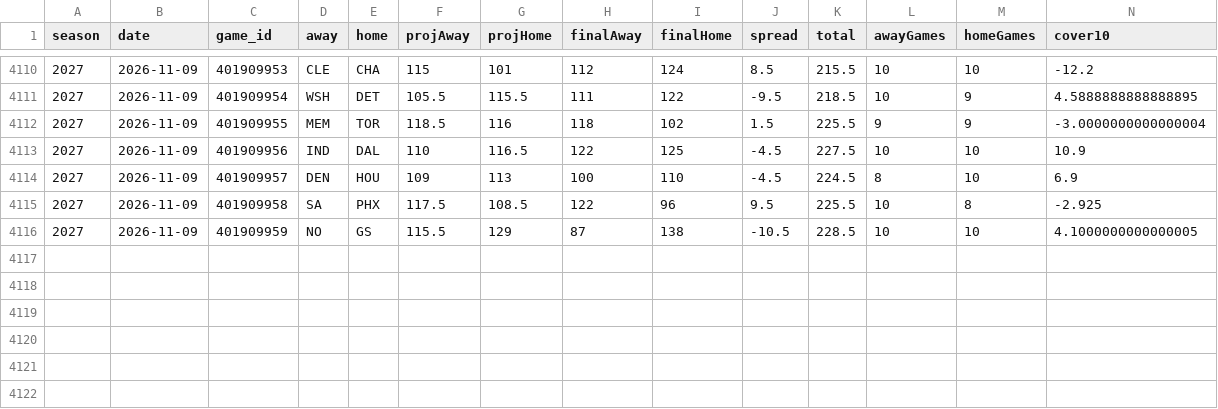
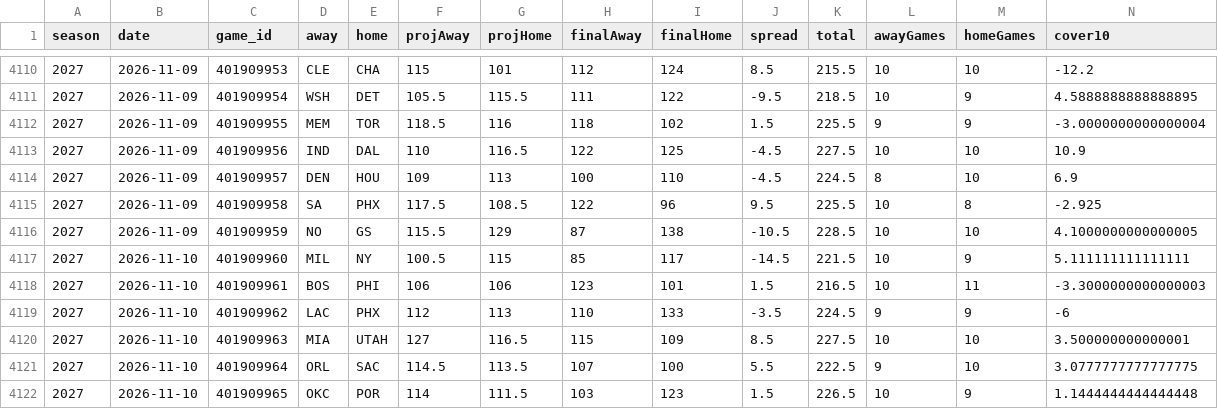
Before and after one commit to sammoldenhauer-ops/NBA-Model, a CSV file: web/public/data/backtest.csv, drawn as a sheet; only a part is shown, gaps mark what is left out; rows hold the shown columns only; the diff names each change by its address in the sheet, - before the commit and + after, or states it on an @@ line.

```diff
--- a/web/public/data/backtest.csv
+++ b/web/public/data/backtest.csv
+row 4117: 2027 | 2026-11-10 | 401909960 | MIL | NY | 100.5 | 115 | 85 | 117 | -14.5 | 221.5 | 10 | 9 | 5.111111111111111
+row 4118: 2027 | 2026-11-10 | 401909961 | BOS | PHI | 106 | 106 | 123 | 101 | 1.5 | 216.5 | 10 | 11 | -3.3000000000000003
+row 4119: 2027 | 2026-11-10 | 401909962 | LAC | PHX | 112 | 113 | 110 | 133 | -3.5 | 224.5 | 9 | 9 | -6
+row 4120: 2027 | 2026-11-10 | 401909963 | MIA | UTAH | 127 | 116.5 | 115 | 109 | 8.5 | 227.5 | 10 | 10 | 3.500000000000001
+row 4121: 2027 | 2026-11-10 | 401909964 | ORL | SAC | 114.5 | 113.5 | 107 | 100 | 5.5 | 222.5 | 9 | 10 | 3.0777777777777775
+row 4122: 2027 | 2026-11-10 | 401909965 | OKC | POR | 114 | 111.5 | 103 | 123 | 1.5 | 226.5 | 10 | 9 | 1.1444444444444448
```
Also changed, not shown: pipeline/cache/lines.csv, web/public/data/stats/league_averages.csv, 17 other files.
